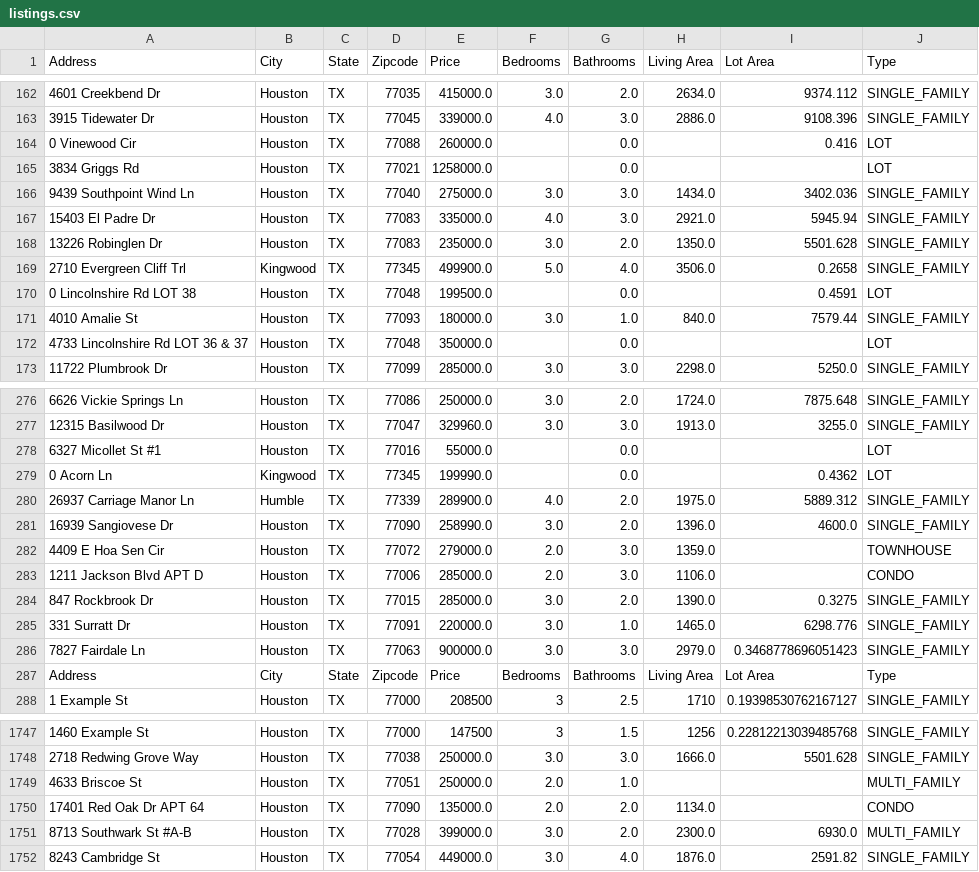
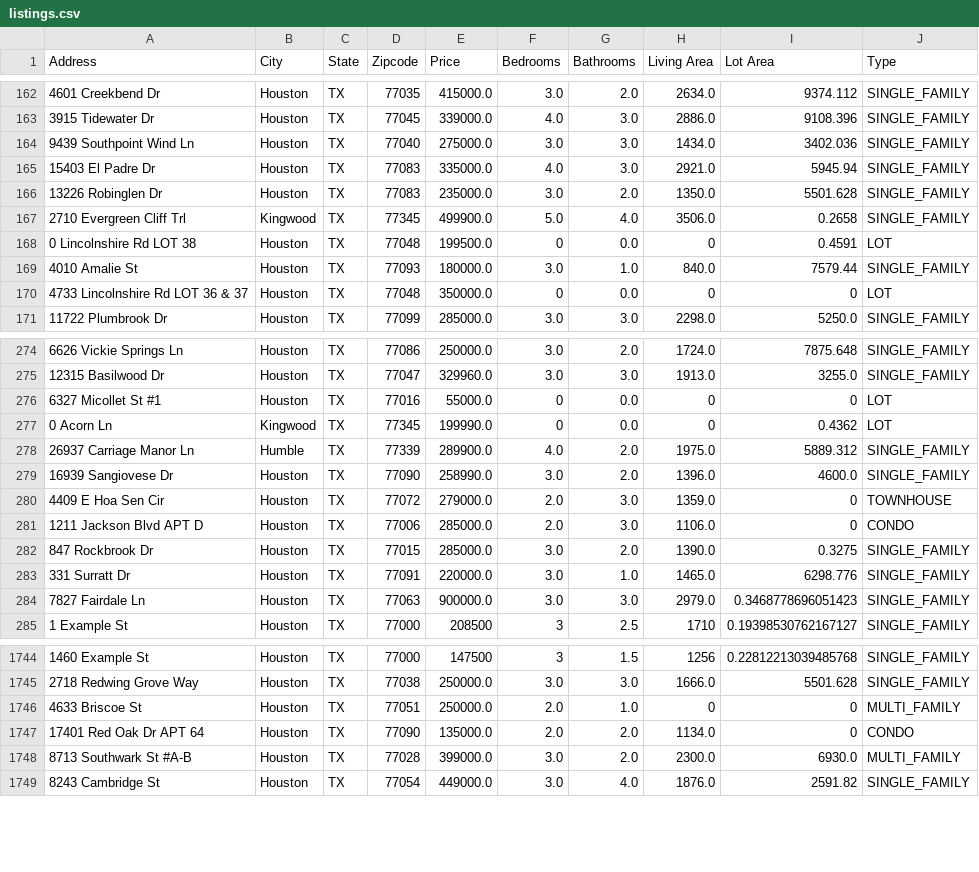
Before and after one commit to CesarMitja/IIS_pro, a CSV file: data/raw/listings.csv, drawn as a sheet; only a part is shown, gaps mark what is left out; the diff covers the shown part only.

```diff
--- a/data/raw/listings.csv
+++ b/data/raw/listings.csv
@@ -163,4 +163,2 @@ Address,City,State,Zipcode,Price,Bedrooms,Bathrooms,Living Area,Lot Area,Type
 3915 Tidewater Dr,Houston,TX,77045,339000.0,4.0,3.0,2886.0,9108.396,SINGLE_FAMILY
-0 Vinewood Cir,Houston,TX,77088,260000.0,,0.0,,0.416,LOT
-3834 Griggs Rd,Houston,TX,77021,1258000.0,,0.0,,,LOT
 9439 Southpoint Wind Ln,Houston,TX,77040,275000.0,3.0,3.0,1434.0,3402.036,SINGLE_FAMILY
@@ -169,5 +167,5 @@ Address,City,State,Zipcode,Price,Bedrooms,Bathrooms,Living Area,Lot Area,Type
 2710 Evergreen Cliff Trl,Kingwood,TX,77345,499900.0,5.0,4.0,3506.0,0.2658,SINGLE_FAMILY
-0 Lincolnshire Rd LOT 38,Houston,TX,77048,199500.0,,0.0,,0.4591,LOT
+0 Lincolnshire Rd LOT 38,Houston,TX,77048,199500.0,0,0.0,0,0.4591,LOT
 4010 Amalie St,Houston,TX,77093,180000.0,3.0,1.0,840.0,7579.44,SINGLE_FAMILY
-4733 Lincolnshire Rd LOT 36 & 37,Houston,TX,77048,350000.0,,0.0,,,LOT
+4733 Lincolnshire Rd LOT 36 & 37,Houston,TX,77048,350000.0,0,0.0,0,0,LOT
 11722 Plumbrook Dr,Houston,TX,77099,285000.0,3.0,3.0,2298.0,5250.0,SINGLE_FAMILY
@@ -277,8 +275,8 @@ Address,City,State,Zipcode,Price,Bedrooms,Bathrooms,Living Area,Lot Area,Type
 12315 Basilwood Dr,Houston,TX,77047,329960.0,3.0,3.0,1913.0,3255.0,SINGLE_FAMILY
-6327 Micollet St #1,Houston,TX,77016,55000.0,,0.0,,,LOT
-0 Acorn Ln,Kingwood,TX,77345,199990.0,,0.0,,0.4362,LOT
+6327 Micollet St #1,Houston,TX,77016,55000.0,0,0.0,0,0,LOT
+0 Acorn Ln,Kingwood,TX,77345,199990.0,0,0.0,0,0.4362,LOT
 26937 Carriage Manor Ln,Humble,TX,77339,289900.0,4.0,2.0,1975.0,5889.312,SINGLE_FAMILY
 16939 Sangiovese Dr,Houston,TX,77090,258990.0,3.0,2.0,1396.0,4600.0,SINGLE_FAMILY
-4409 E Hoa Sen Cir,Houston,TX,77072,279000.0,2.0,3.0,1359.0,,TOWNHOUSE
-1211 Jackson Blvd APT D,Houston,TX,77006,285000.0,2.0,3.0,1106.0,,CONDO
+4409 E Hoa Sen Cir,Houston,TX,77072,279000.0,2.0,3.0,1359.0,0,TOWNHOUSE
+1211 Jackson Blvd APT D,Houston,TX,77006,285000.0,2.0,3.0,1106.0,0,CONDO
 847 Rockbrook Dr,Houston,TX,77015,285000.0,3.0,2.0,1390.0,0.3275,SINGLE_FAMILY
@@ -286,3 +284,2 @@ Address,City,State,Zipcode,Price,Bedrooms,Bathrooms,Living Area,Lot Area,Type
 7827 Fairdale Ln,Houston,TX,77063,900000.0,3.0,3.0,2979.0,0.3468778696051423,SINGLE_FAMILY
-Address,City,State,Zipcode,Price,Bedrooms,Bathrooms,Living Area,Lot Area,Type
 1 Example St,Houston,TX,77000,208500,3,2.5,1710,0.19398530762167127,SINGLE_FAMILY
@@ -1748,4 +1745,4 @@ Address,City,State,Zipcode,Price,Bedrooms,Bathrooms,Living Area,Lot Area,Type
 2718 Redwing Grove Way,Houston,TX,77038,250000.0,3.0,3.0,1666.0,5501.628,SINGLE_FAMILY
-4633 Briscoe St,Houston,TX,77051,250000.0,2.0,1.0,,,MULTI_FAMILY
-17401 Red Oak Dr APT 64,Houston,TX,77090,135000.0,2.0,2.0,1134.0,,CONDO
+4633 Briscoe St,Houston,TX,77051,250000.0,2.0,1.0,0,0,MULTI_FAMILY
+17401 Red Oak Dr APT 64,Houston,TX,77090,135000.0,2.0,2.0,1134.0,0,CONDO
 8713 Southwark St #A-B,Houston,TX,77028,399000.0,3.0,2.0,2300.0,6930.0,MULTI_FAMILY
```
Also changed, not shown: 125 edited cells elsewhere in this file, 8 other files.
